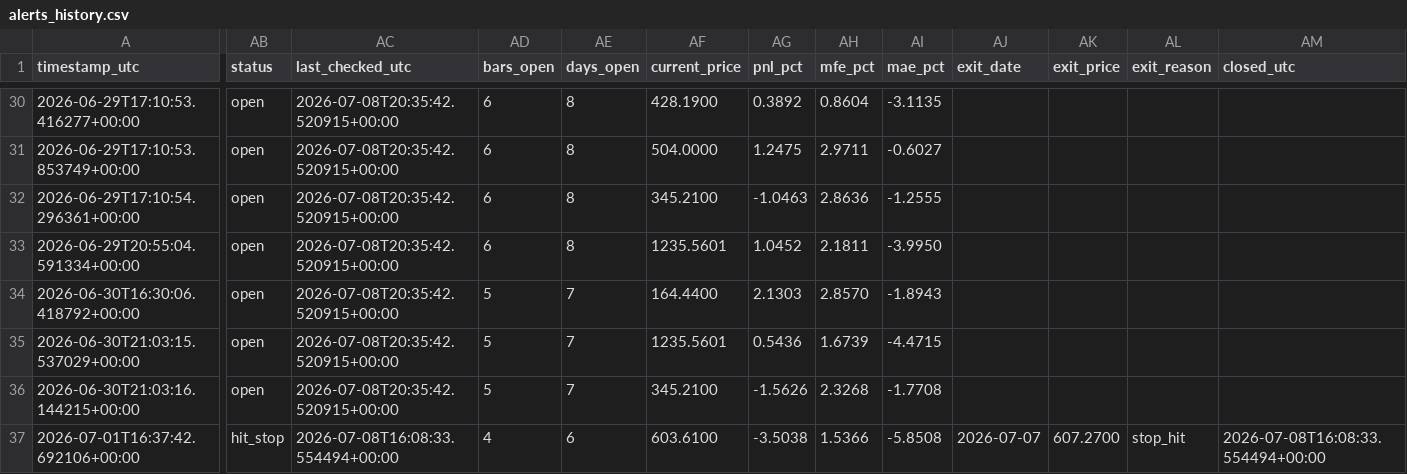
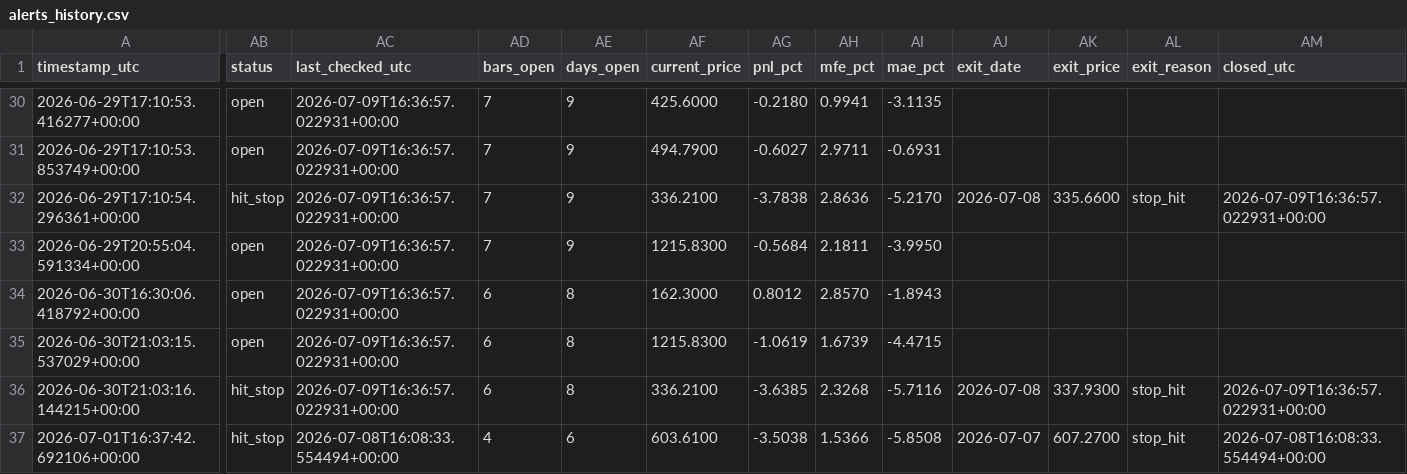
Before and after one commit to ronaldfj/nyse_price_alerts, a CSV file: alerts_history.csv, drawn as a sheet; only a part is shown, gaps mark what is left out; the diff covers the shown part only; the diff names each change by its address in the sheet, - before the commit and + after, or states it on an @@ line.

```diff
--- a/alerts_history.csv
+++ b/alerts_history.csv
-AC30:AC36 (last_checked_utc): 2026-07-08T20:35:42.520915+00:00
+AC30:AC36 (last_checked_utc): 2026-07-09T16:36:57.022931+00:00
-AD30:AD33 (bars_open): 6
+AD30:AD33 (bars_open): 7
-AE30:AE33 (days_open): 8
+AE30:AE33 (days_open): 9
-AF30 (current_price): 428.1900
+AF30 (current_price): 425.6000
-AG30 (pnl_pct): 0.3892
+AG30 (pnl_pct): -0.2180
-AH30 (mfe_pct): 0.8604
+AH30 (mfe_pct): 0.9941
-AF31 (current_price): 504.0000
+AF31 (current_price): 494.7900
-AG31 (pnl_pct): 1.2475
+AG31 (pnl_pct): -0.6027
-AI31 (mae_pct): -0.6027
+AI31 (mae_pct): -0.6931
-AB32 (status): open
+AB32 (status): hit_stop
-AF32 (current_price): 345.2100
+AF32 (current_price): 336.2100
-AG32 (pnl_pct): -1.0463
+AG32 (pnl_pct): -3.7838
-AI32 (mae_pct): -1.2555
+AI32 (mae_pct): -5.2170
-AJ32 (exit_date): (empty)
+AJ32 (exit_date): 2026-07-08
-AK32 (exit_price): (empty)
+AK32 (exit_price): 335.6600
-AL32 (exit_reason): (empty)
+AL32 (exit_reason): stop_hit
-AM32 (closed_utc): (empty)
+AM32 (closed_utc): 2026-07-09T16:36:57.022931+00:00
-AF33 (current_price): 1235.5601
+AF33 (current_price): 1215.8300
-AG33 (pnl_pct): 1.0452
+AG33 (pnl_pct): -0.5684
-AD34:AD36 (bars_open): 5
+AD34:AD36 (bars_open): 6
-AE34:AE36 (days_open): 7
+AE34:AE36 (days_open): 8
-AF34 (current_price): 164.4400
+AF34 (current_price): 162.3000
-AG34 (pnl_pct): 2.1303
+AG34 (pnl_pct): 0.8012
-AF35 (current_price): 1235.5601
+AF35 (current_price): 1215.8300
-AG35 (pnl_pct): 0.5436
+AG35 (pnl_pct): -1.0619
-AB36 (status): open
+AB36 (status): hit_stop
-AF36 (current_price): 345.2100
+AF36 (current_price): 336.2100
-AG36 (pnl_pct): -1.5626
+AG36 (pnl_pct): -3.6385
-AI36 (mae_pct): -1.7708
+AI36 (mae_pct): -5.7116
-AJ36 (exit_date): (empty)
+AJ36 (exit_date): 2026-07-08
-AK36 (exit_price): (empty)
+AK36 (exit_price): 337.9300
-AL36 (exit_reason): (empty)
+AL36 (exit_reason): stop_hit
-AM36 (closed_utc): (empty)
+AM36 (closed_utc): 2026-07-09T16:36:57.022931+00:00
```
Also changed, not shown: 87 edited cells elsewhere in this file.
